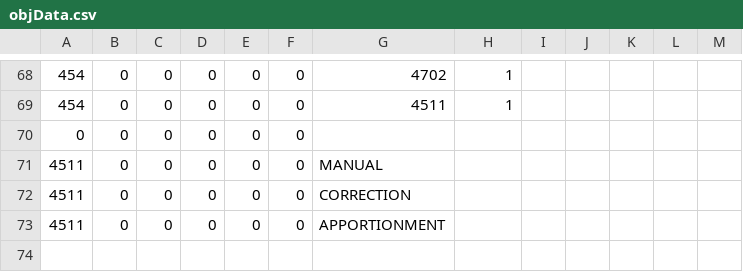
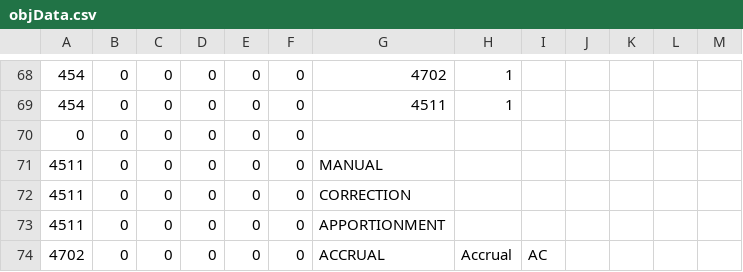
Before and after one commit to navanjr/kts, a CSV file: CSV/objData.csv, drawn as a sheet; only a part is shown, gaps mark what is left out; the diff names each change by its address in the sheet, - before the commit and + after, or states it on an @@ line.

Commit message:
key_commit: Merge CSV with Nate

```diff
--- a/CSV/objData.csv
+++ b/CSV/objData.csv
+row 74: 4702 | 0 | 0 | 0 | 0 | 0 | ACCRUAL | Accrual | AC
```
